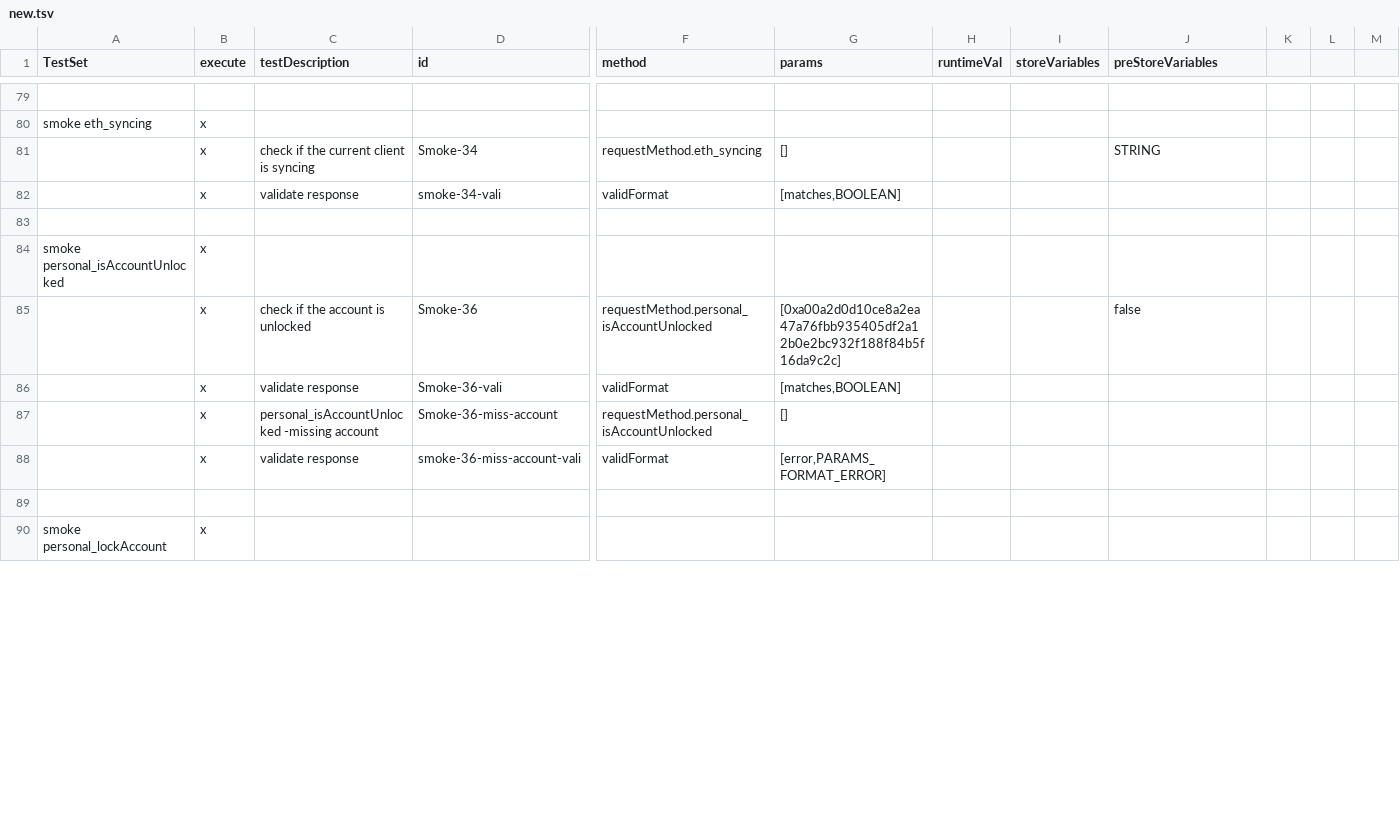
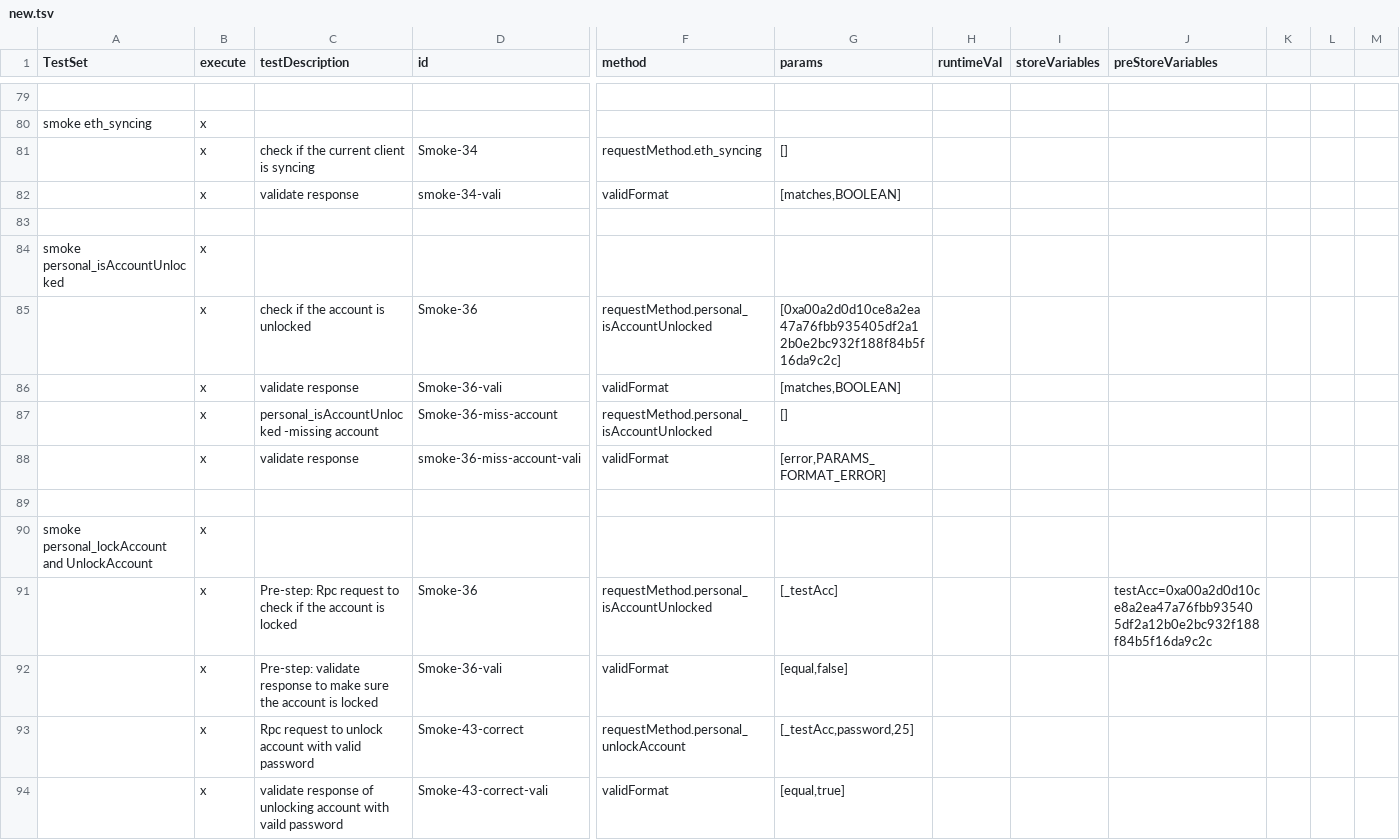
Before and after one commit to makkii-dev/qa-rpc, a TSV file: test_cases/new.tsv, drawn as a sheet; only a part is shown, gaps mark what is left out; rows hold the shown columns only; the diff covers the shown part only; the diff names each change by its address in the sheet, - before the commit and + after, or states it on an @@ line.

```diff
--- a/test_cases/new.tsv
+++ b/test_cases/new.tsv
-J81 (preStoreVariables): STRING
+J81 (preStoreVariables): (empty)
-J85 (preStoreVariables): false
+J85 (preStoreVariables): (empty)
-A90 (TestSet): smoke personal_lockAccount
+A90 (TestSet): smoke personal_lockAccount and UnlockAccount
+row 91:  | x | Pre-step: Rpc request to check if the account is locked | Smoke-36 | requestMethod.personal_isAccountUnlocked | [_testAcc] |  |  | testAcc=0xa00a2d0d10ce8a2ea47a76fbb935405df2a12b0e2bc932f188f84b5f16da9c2c
+row 92:  | x | Pre-step: validate response to make sure the account is locked | Smoke-36-vali | validFormat | [equal,false]
+row 93:  | x | Rpc request to unlock account with valid password | Smoke-43-correct | requestMethod.personal_unlockAccount | [_testAcc,password,25]
+row 94:  | x | validate response of unlocking account with vaild password | Smoke-43-correct-vali | validFormat | [equal,true]
```
Also changed, not shown: 19 added rows, 2 removed rows and 10 edited cells elsewhere in this file, 5 other files.
